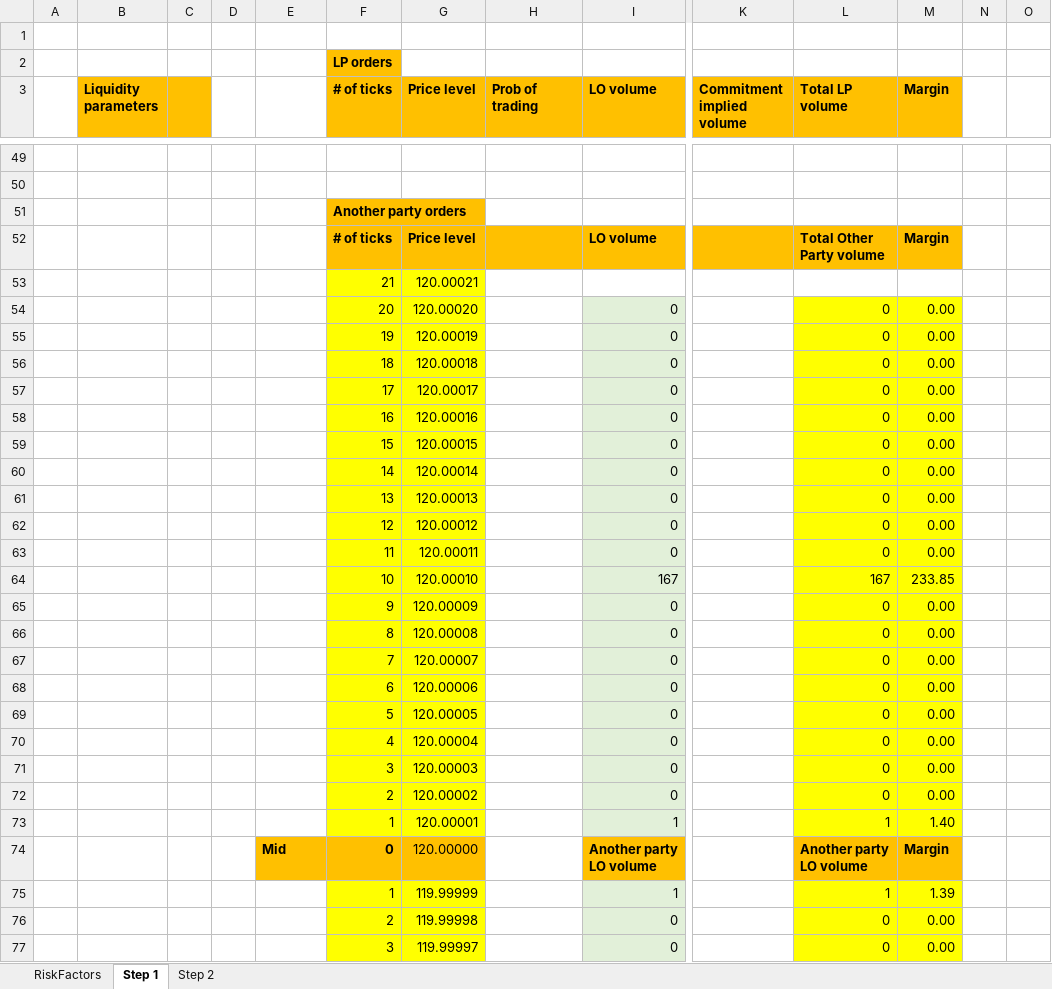
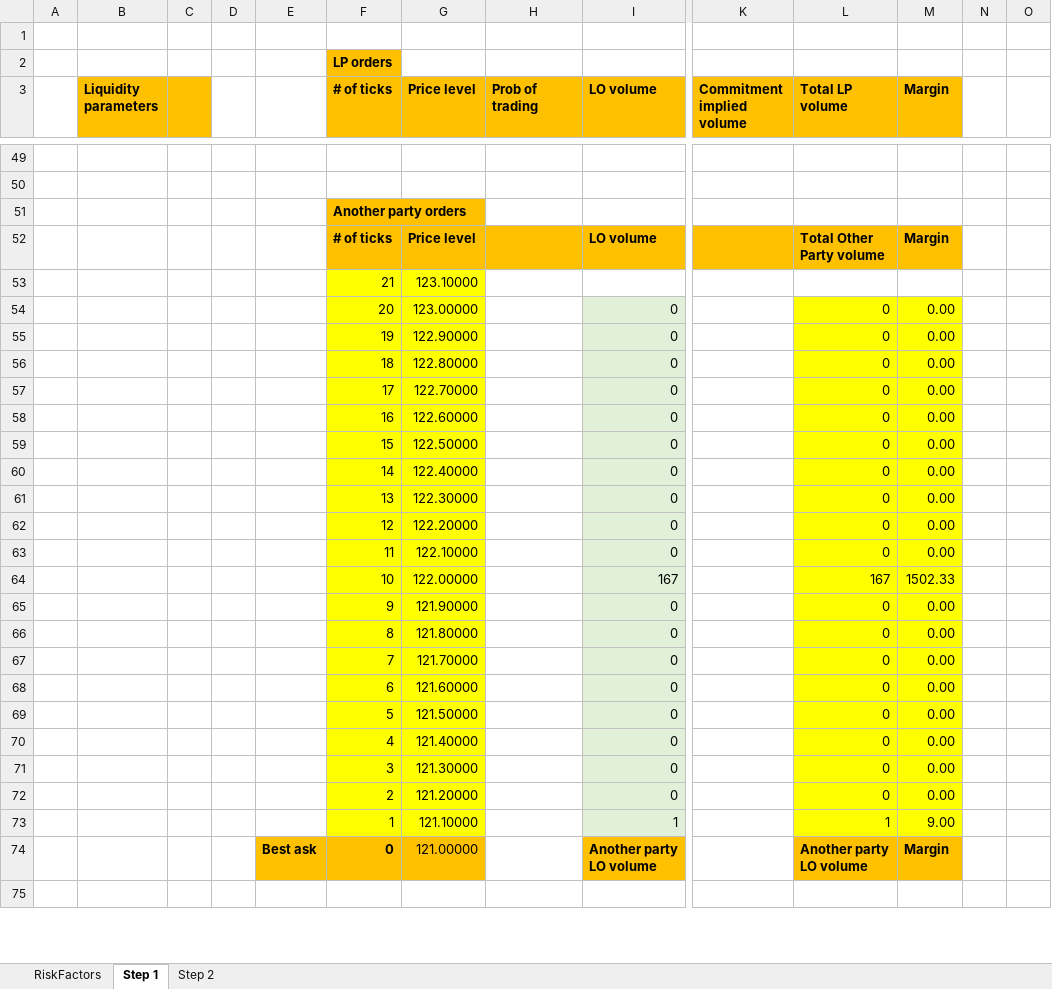
Before and after one commit to vegaprotocol/specs, an Excel workbook: qa-scenarios/0038-liquidity-provision-order-type.xlsx, sheet Step 1, drawn as a sheet; only a part is shown, gaps mark what is left out; the shorter side is filled out with more unchanged rows; values as stored, in another font and other column widths than the file's, no borders; removed rows and columns are numbered as before the commit, all else as after; rows hold the shown columns only; the diff covers the shown part only; the diff names each change by its address in the sheet, - before the commit and + after, or states it on an @@ line.

Commit message:
Update the values to reflec best bid best ask change when using prob of trading

```diff
--- a/qa-scenarios/0038-liquidity-provision-order-type.xlsx (sheet Step 1)
+++ b/qa-scenarios/0038-liquidity-provision-order-type.xlsx (sheet Step 1)
-G53 (Price level): 120.00021
+G53 (Price level): 123.10000
-G54 (Price level): 120.00020
+G54 (Price level): 123.00000
-G55 (Price level): 120.00019
+G55 (Price level): 122.90000
-G56 (Price level): 120.00018
+G56 (Price level): 122.80000
-G57 (Price level): 120.00017
+G57 (Price level): 122.70000
-G58 (Price level): 120.00016
+G58 (Price level): 122.60000
-G59 (Price level): 120.00015
+G59 (Price level): 122.50000
-G60 (Price level): 120.00014
+G60 (Price level): 122.40000
-G61 (Price level): 120.00013
+G61 (Price level): 122.30000
-G62 (Price level): 120.00012
+G62 (Price level): 122.20000
-G63 (Price level): 120.00011
+G63 (Price level): 122.10000
-G64 (Price level): 120.00010
+G64 (Price level): 122.00000
-M64 (Margin): 233.85
+M64 (Margin): 1502.33
-G65 (Price level): 120.00009
+G65 (Price level): 121.90000
-G66 (Price level): 120.00008
+G66 (Price level): 121.80000
-G67 (Price level): 120.00007
+G67 (Price level): 121.70000
-G68 (Price level): 120.00006
+G68 (Price level): 121.60000
-G69 (Price level): 120.00005
+G69 (Price level): 121.50000
-G70 (Price level): 120.00004
+G70 (Price level): 121.40000
-G71 (Price level): 120.00003
+G71 (Price level): 121.30000
-G72 (Price level): 120.00002
+G72 (Price level): 121.20000
-G73 (Price level): 120.00001
+G73 (Price level): 121.10000
-M73 (Margin): 1.40
+M73 (Margin): 9.00
-E74: Mid
+E74: Best ask
-G74 (Price level): 120.00000
+G74 (Price level): 121.00000
-row 75:  |  |  |  |  | 1 | 119.99999 |  | 1 |  | 1 | 1.39
-row 76:  |  |  |  |  | 2 | 119.99998 |  | 0 |  | 0 | 0.00
-row 77:  |  |  |  |  | 3 | 119.99997 |  | 0 |  | 0 | 0.00
```
Also changed, not shown: 30 added rows, 27 removed rows, 243 edited cells and cell formats elsewhere in this sheet, sheet Step 2, sheet RiskFactors, formulas that keep their value.
